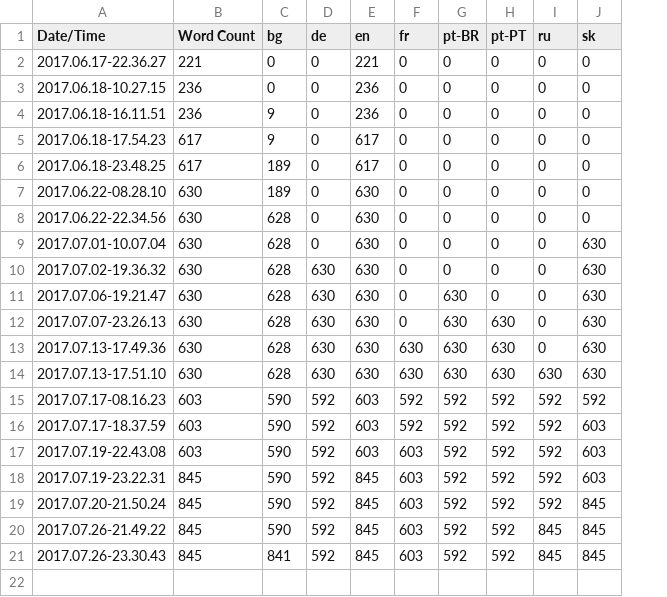
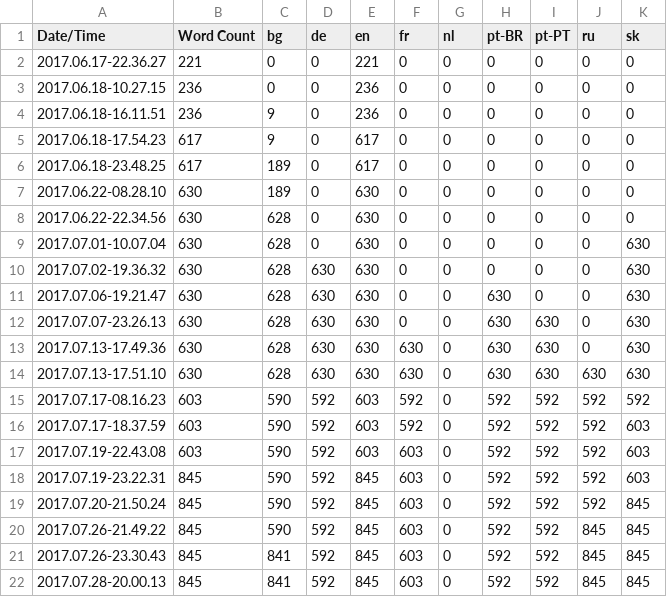
Before and after one commit to alanedwardes/Insulam.Localization, a CSV file: Game/Game.csv, drawn as a sheet; the diff names each change by its address in the sheet, - before the commit and + after, or states it on an @@ line.

Commit message:
Adds Game.po for Dutch.

```diff
--- a/Game/Game.csv
+++ b/Game/Game.csv
+column G (nl), rows 2-21: all 0
+row 22: 2017.07.28-20.00.13 | 845 | 841 | 592 | 845 | 603 | 0 | 592 | 592 | 845 | 845
```
Also changed, not shown: 10 other files.
